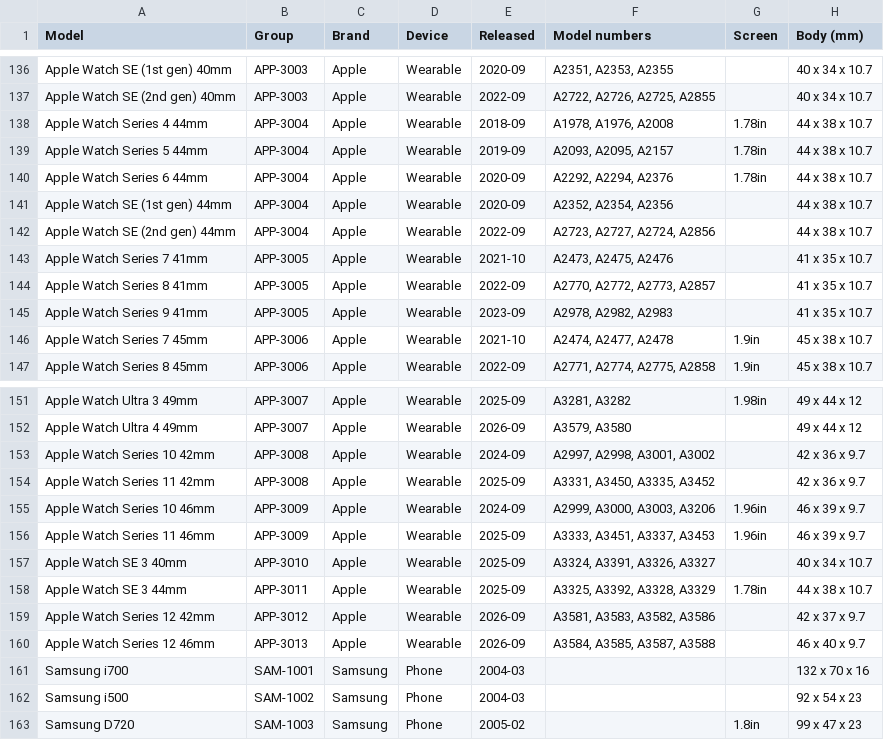
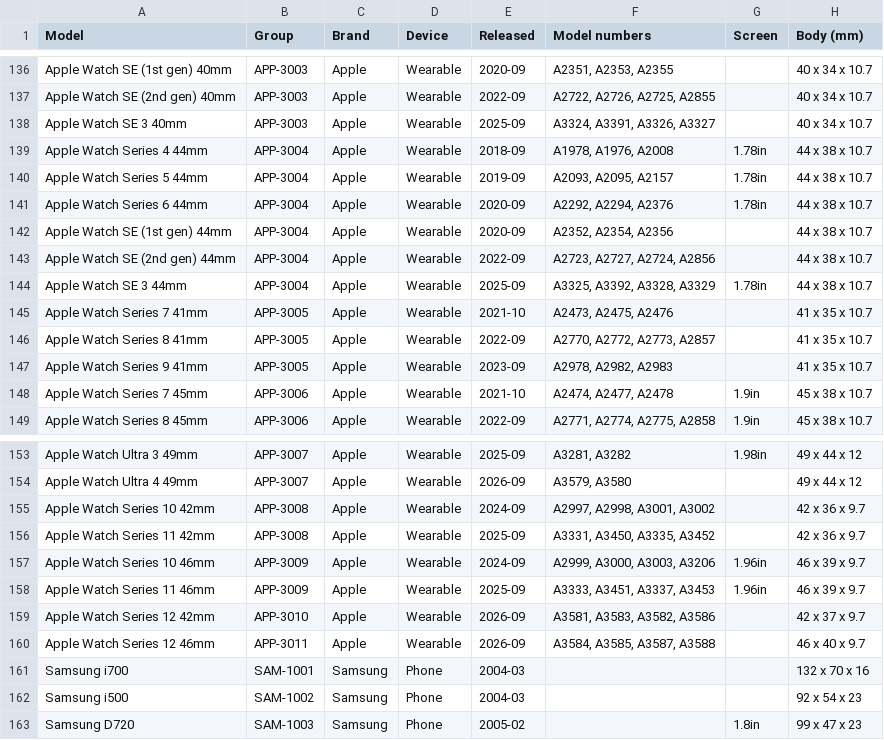
Before and after one commit to WelFedTed/tempered, a CSV file: docs/data/models.csv, drawn as a sheet; only a part is shown, gaps mark what is left out.

```diff
--- a/docs/data/models.csv
+++ b/docs/data/models.csv
@@ -137,2 +137,3 @@ Apple Watch SE (1st gen) 40mm,APP-3003,Apple,Wearable,2020-09,"A2351, A2353, A23
 Apple Watch SE (2nd gen) 40mm,APP-3003,Apple,Wearable,2022-09,"A2722, A2726, A2725, A2855",,40 x 34 x 10.7
+Apple Watch SE 3 40mm,APP-3003,Apple,Wearable,2025-09,"A3324, A3391, A3326, A3327",,40 x 34 x 10.7
 Apple Watch Series 4 44mm,APP-3004,Apple,Wearable,2018-09,"A1978, A1976, A2008",1.78in,44 x 38 x 10.7
@@ -142,2 +143,3 @@ Apple Watch SE (1st gen) 44mm,APP-3004,Apple,Wearable,2020-09,"A2352, A2354, A23
 Apple Watch SE (2nd gen) 44mm,APP-3004,Apple,Wearable,2022-09,"A2723, A2727, A2724, A2856",,44 x 38 x 10.7
+Apple Watch SE 3 44mm,APP-3004,Apple,Wearable,2025-09,"A3325, A3392, A3328, A3329",1.78in,44 x 38 x 10.7
 Apple Watch Series 7 41mm,APP-3005,Apple,Wearable,2021-10,"A2473, A2475, A2476",,41 x 35 x 10.7
@@ -156,6 +158,4 @@ Apple Watch Series 10 46mm,APP-3009,Apple,Wearable,2024-09,"A2999, A3000, A3003,
 Apple Watch Series 11 46mm,APP-3009,Apple,Wearable,2025-09,"A3333, A3451, A3337, A3453",1.96in,46 x 39 x 9.7
-Apple Watch SE 3 40mm,APP-3010,Apple,Wearable,2025-09,"A3324, A3391, A3326, A3327",,40 x 34 x 10.7
-Apple Watch SE 3 44mm,APP-3011,Apple,Wearable,2025-09,"A3325, A3392, A3328, A3329",1.78in,44 x 38 x 10.7
-Apple Watch Series 12 42mm,APP-3012,Apple,Wearable,2026-09,"A3581, A3583, A3582, A3586",,42 x 37 x 9.7
-Apple Watch Series 12 46mm,APP-3013,Apple,Wearable,2026-09,"A3584, A3585, A3587, A3588",,46 x 40 x 9.7
+Apple Watch Series 12 42mm,APP-3010,Apple,Wearable,2026-09,"A3581, A3583, A3582, A3586",,42 x 37 x 9.7
+Apple Watch Series 12 46mm,APP-3011,Apple,Wearable,2026-09,"A3584, A3585, A3587, A3588",,46 x 40 x 9.7
 Samsung i700,SAM-1001,Samsung,Phone,2004-03,,,132 x 70 x 16
```
Also changed, not shown: docs/data/fit-groups.csv, 5 other files.
